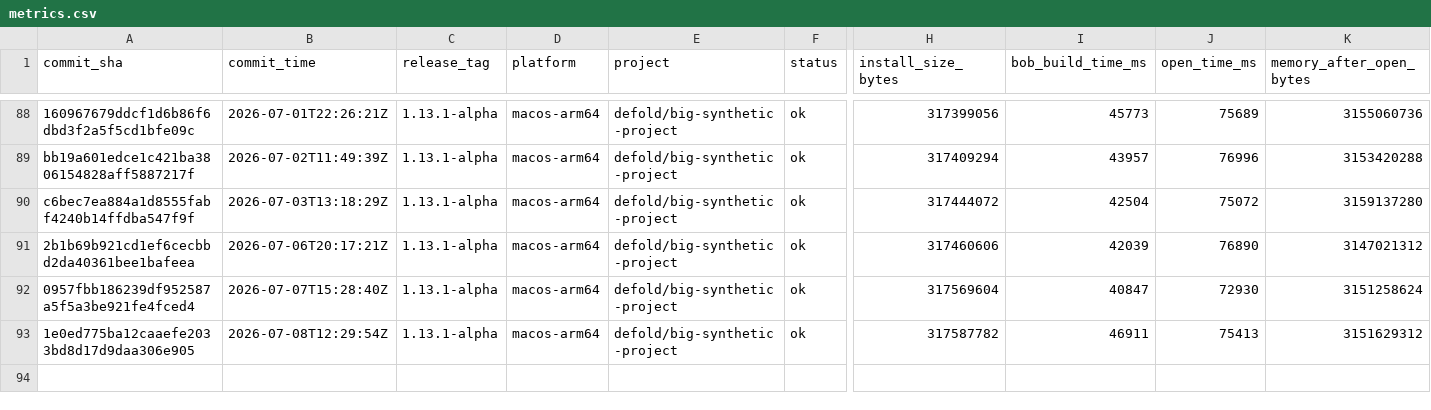
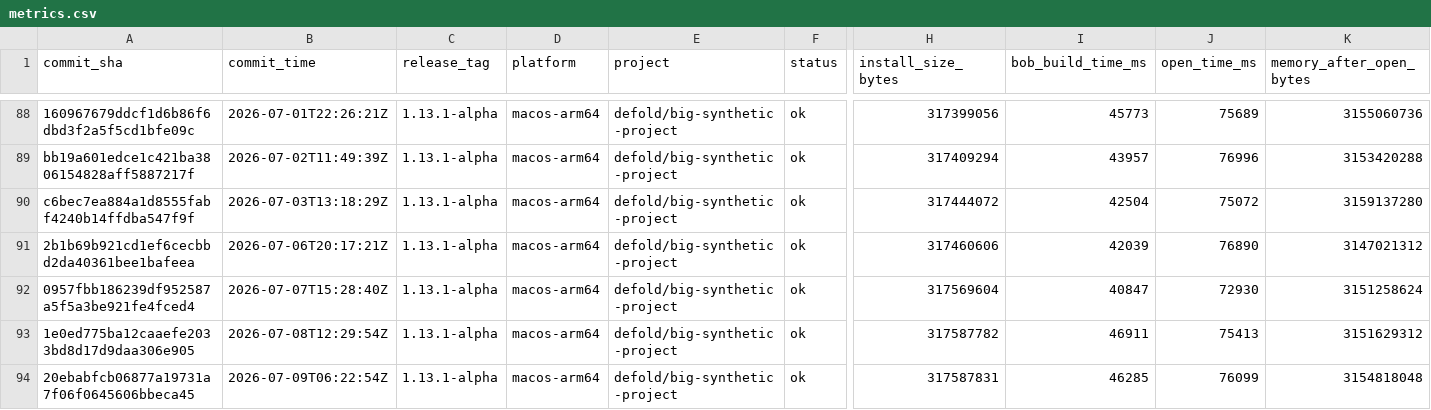
Before and after one commit to defold/tool-metrics, a CSV file: data/metrics.csv, drawn as a sheet; only a part is shown, gaps mark what is left out; rows hold the shown columns only; the diff names each change by its address in the sheet, - before the commit and + after, or states it on an @@ line.

```diff
--- a/data/metrics.csv
+++ b/data/metrics.csv
+row 94: 20ebabfcb06877a19731a7f06f0645606bbeca45 | 2026-07-09T06:22:54Z | 1.13.1-alpha | macos-arm64 | defold/big-synthetic-project | ok | 317587831 | 46285 | 76099 | 3154818048
```
Also changed, not shown: 7 other files.
